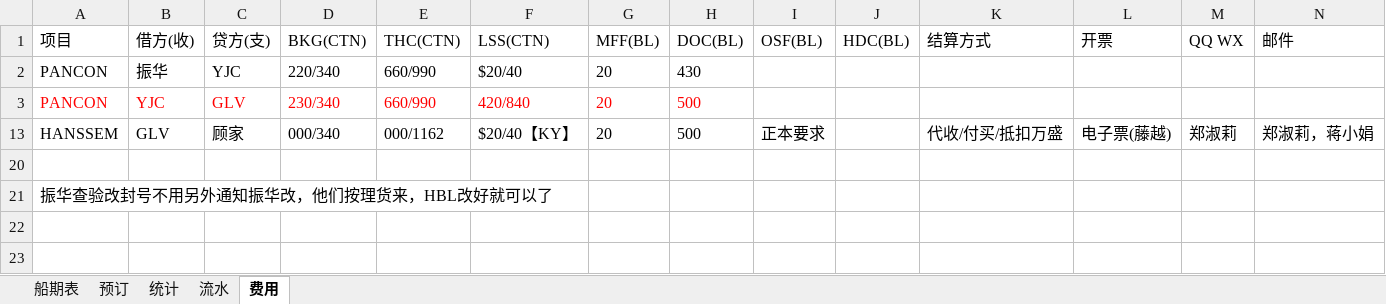
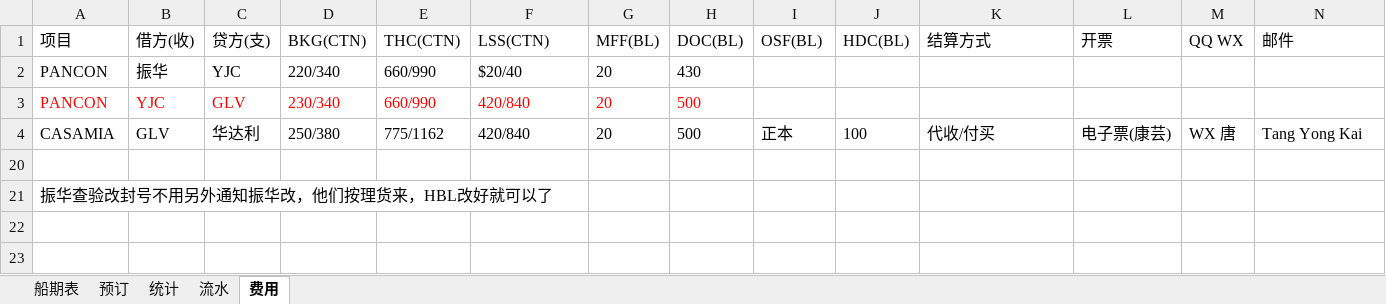
Before and after one commit to ColorfullyZhang/rang, an Excel workbook: yjc/家居.xlsm, sheet 费用, drawn as a sheet; only a part is shown; values as stored, in another font and other column widths than the file's, no borders; table styles not drawn; removed rows and columns are numbered as before the commit, all else as after; rows hold the shown columns only; the diff names each change by its address in the sheet, - before the commit and + after, or states it on an @@ line.

```diff
--- a/yjc/家居.xlsm (sheet 费用)
+++ b/yjc/家居.xlsm (sheet 费用)
@@ row 13 hidden: HANSSEM | GLV | 顾家 | 000/340 | 000/1162 | $20/40【KY】 | 20 | 500 | 正本要求 |  | 代收/付买/抵扣万盛 | 电子票(藤越) | 郑淑莉 | 郑淑莉，蒋小娟 @@
@@ row 4 unhidden: CASAMIA | GLV | 华达利 | 250/380 | 775/1162 | 420/840 | 20 | 500 | 正本 | 100 | 代收/付买 | 电子票(康芸) | WX 唐 | Tang Yong Kai @@
```
Also changed, not shown: sheet 预订, sheet 流水, sheet 统计, hidden cells, charts or pictures, yjc/所有单子.xlsm.
